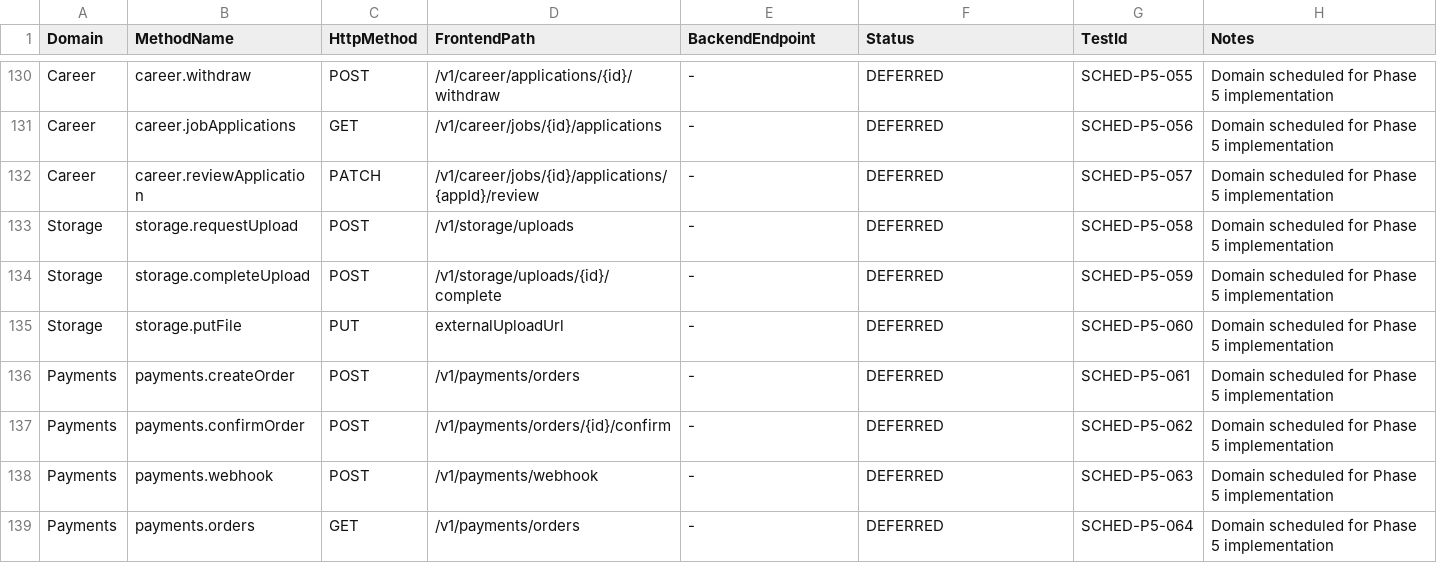
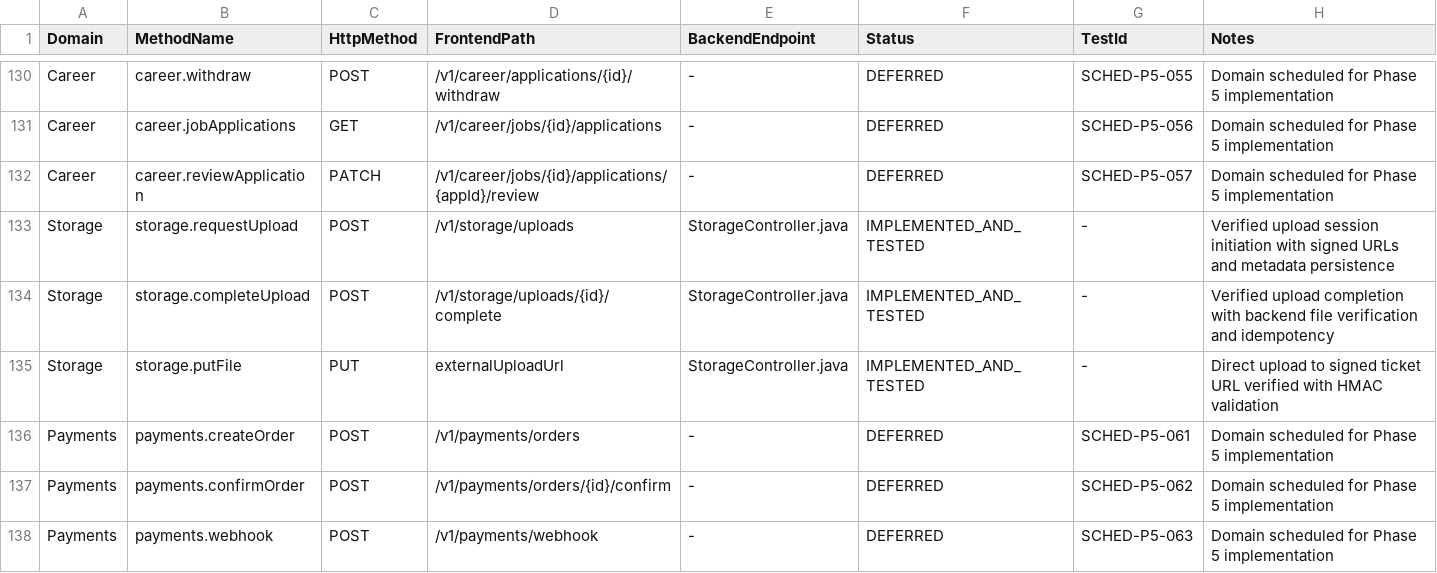
Before and after one commit to saiprakash-nexarats/collabster, a CSV file: docs/audit/api-parity.csv, drawn as a sheet; only a part is shown, gaps mark what is left out; the shorter side is filled out with more unchanged rows.

Commit message:
feat(storage): Stage 5A secure storage foundation, signed upload tickets, HMAC direct PUT & V34 migration

```diff
--- a/docs/audit/api-parity.csv
+++ b/docs/audit/api-parity.csv
@@ -132,5 +132,5 @@ Career,career.jobApplications,GET,/v1/career/jobs/{id}/applications,-,DEFERRED,S
 Career,career.reviewApplication,PATCH,/v1/career/jobs/{id}/applications/{appId}/review,-,DEFERRED,SCHED-P5-057,Domain scheduled for Phase 5 implementation
-Storage,storage.requestUpload,POST,/v1/storage/uploads,-,DEFERRED,SCHED-P5-058,Domain scheduled for Phase 5 implementation
-Storage,storage.completeUpload,POST,/v1/storage/uploads/{id}/complete,-,DEFERRED,SCHED-P5-059,Domain scheduled for Phase 5 implementation
-Storage,storage.putFile,PUT,externalUploadUrl,-,DEFERRED,SCHED-P5-060,Domain scheduled for Phase 5 implementation
+Storage,storage.requestUpload,POST,/v1/storage/uploads,StorageController.java,IMPLEMENTED_AND_TESTED,-,Verified upload session initiation with signed URLs and metadata persistence
+Storage,storage.completeUpload,POST,/v1/storage/uploads/{id}/complete,StorageController.java,IMPLEMENTED_AND_TESTED,-,Verified upload completion with backend file verification and idempotency
+Storage,storage.putFile,PUT,externalUploadUrl,StorageController.java,IMPLEMENTED_AND_TESTED,-,Direct upload to signed ticket URL verified with HMAC validation
 Payments,payments.createOrder,POST,/v1/payments/orders,-,DEFERRED,SCHED-P5-061,Domain scheduled for Phase 5 implementation
```
Also changed, not shown: 26 other files.
